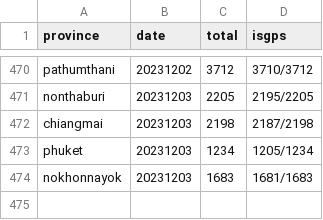
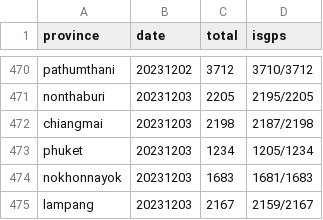
Before and after one commit to phawitb/crawler-led3-window, a CSV file: currentstage.csv, drawn as a sheet; only a part is shown, gaps mark what is left out; the diff names each change by its address in the sheet, - before the commit and + after, or states it on an @@ line.

Commit message:
Update currentstage.csv

```diff
--- a/currentstage.csv
+++ b/currentstage.csv
+row 475: lampang | 20231203 | 2167 | 2159/2167
```
